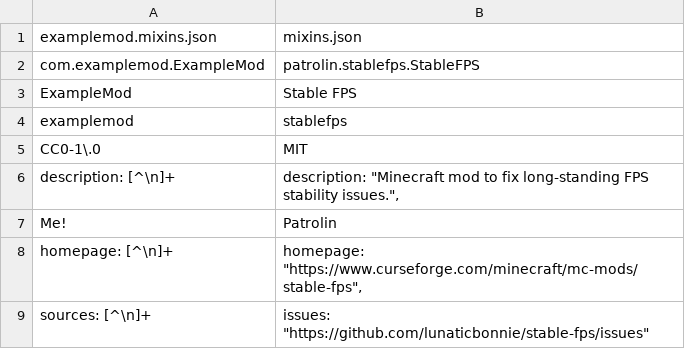
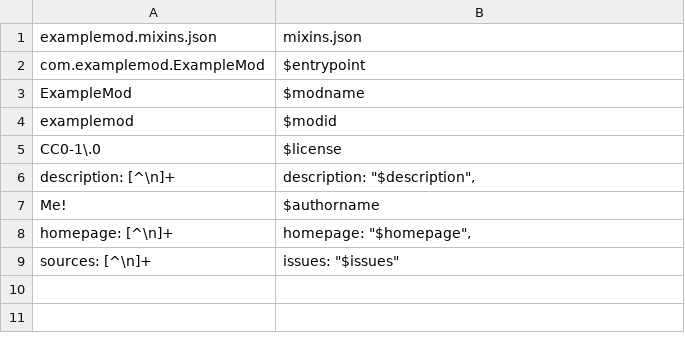
Before and after one commit to lunaticbonnie/stable-fps, a CSV file: overrides/src/main/resources/fabric.mod.json.csv, drawn as a sheet.

```diff
--- a/overrides/src/main/resources/fabric.mod.json.csv
+++ b/overrides/src/main/resources/fabric.mod.json.csv
@@ -1,9 +1,9 @@
 examplemod.mixins.json; mixins.json
-com.examplemod.ExampleMod; patrolin.stablefps.StableFPS
-ExampleMod; Stable FPS
-examplemod; stablefps
-"CC0-1\.0"; "MIT"
-"description": [^\n]+; "description": "Minecraft mod to fix long-standing FPS stability issues.",
-"Me!"; "Patrolin"
-"homepage": [^\n]+; "homepage": "https://www.curseforge.com/minecraft/mc-mods/stable-fps",
-"sources": [^\n]+; "issues": "https://github.com/lunaticbonnie/stable-fps/issues"
+com.examplemod.ExampleMod; $entrypoint
+ExampleMod; $modname
+examplemod; $modid
+"CC0-1\.0"; "$license"
+"description": [^\n]+; "description": "$description",
+"Me!"; "$authorname"
+"homepage": [^\n]+; "homepage": "$homepage",
+"sources": [^\n]+; "issues": "$issues"
```
Also changed, not shown: overrides/src/main/resources/mixins.json.csv, 5 other files.
